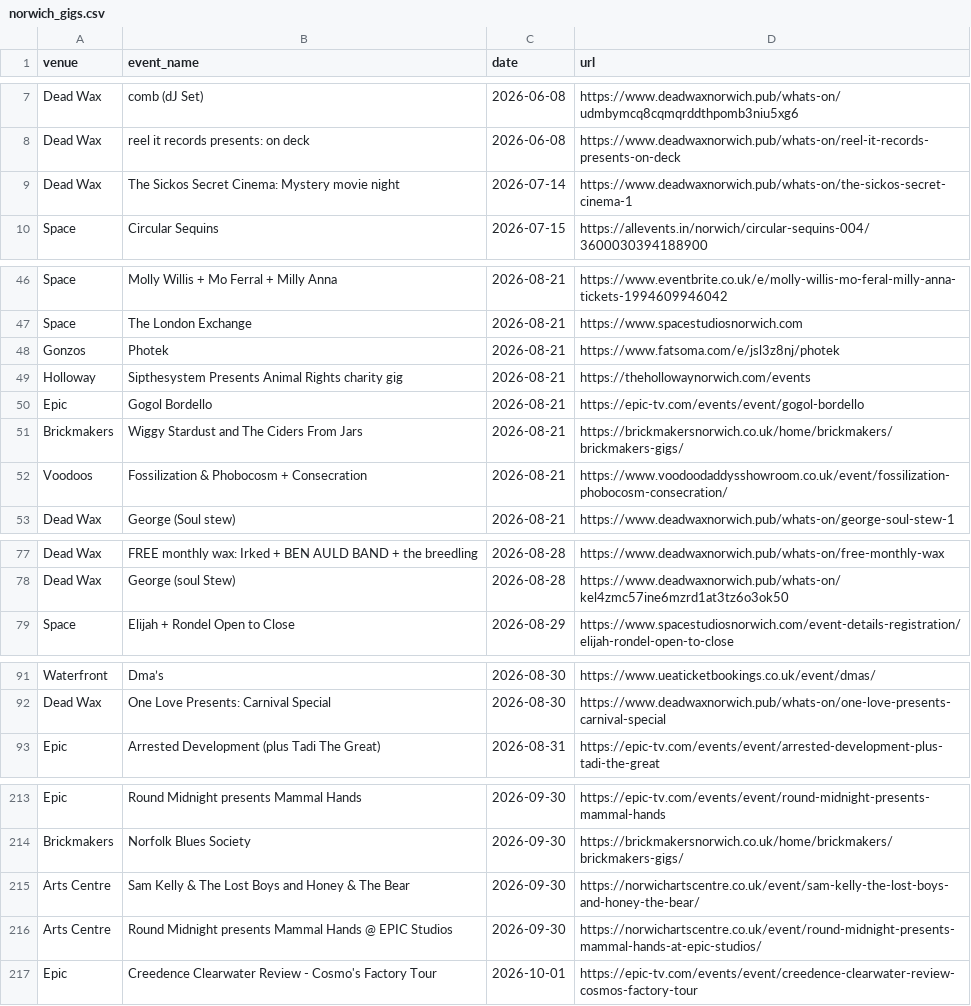
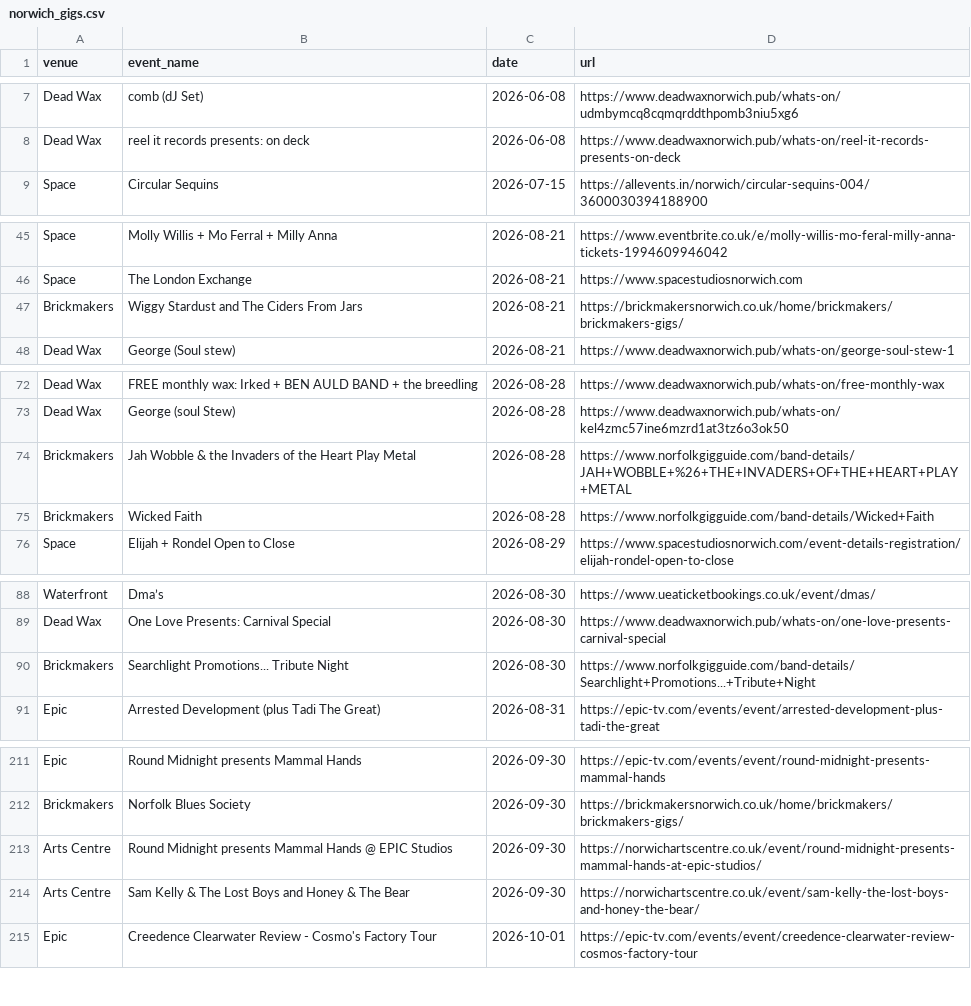
Before and after one commit to nathankjw/GigsNorwich-scraper, a CSV file: scraped_data/norwich_gigs.csv, drawn as a sheet; only a part is shown, gaps mark what is left out.

```diff
--- a/scraped_data/norwich_gigs.csv
+++ b/scraped_data/norwich_gigs.csv
@@ -8,3 +8,2 @@ Dead Wax,comb (dJ Set),2026-06-08,https://www.deadwaxnorwich.pub/whats-on/udmbym
 Dead Wax,reel it records presents: on deck,2026-06-08,https://www.deadwaxnorwich.pub/whats-on/reel-it-records-presents-on-deck
-Dead Wax,The Sickos Secret Cinema: Mystery movie night,2026-07-14,https://www.deadwaxnorwich.pub/whats-on/the-sickos-secret-cinema-1
 Space,Circular Sequins,2026-07-15,https://allevents.in/norwich/circular-sequins-004/3600030394188900
@@ -47,7 +46,3 @@ Space,Molly Willis + Mo Ferral + Milly Anna,2026-08-21,https://www.eventbrite.co
 Space,The London Exchange,2026-08-21,https://www.spacestudiosnorwich.com
-Gonzos,Photek,2026-08-21,https://www.fatsoma.com/e/jsl3z8nj/photek
-Holloway,Sipthesystem Presents Animal Rights charity gig,2026-08-21,https://thehollowaynorwich.com/events
-Epic,Gogol Bordello,2026-08-21,https://epic-tv.com/events/event/gogol-bordello
 Brickmakers,Wiggy Stardust and The Ciders From Jars,2026-08-21,https://brickmakersnorwich.co.uk/home/brickmakers/brickmakers-gigs/
-Voodoos,Fossilization & Phobocosm + Consecration,2026-08-21,https://www.voodoodaddysshowroom.co.uk/event/fossilization-phobocosm-consecration/
 Dead Wax,George (Soul stew),2026-08-21,https://www.deadwaxnorwich.pub/whats-on/george-soul-stew-1
@@ -78,2 +73,4 @@ Dead Wax,FREE monthly wax: Irked + BEN AULD BAND + the breedling,2026-08-28,http
 Dead Wax,George (soul Stew),2026-08-28,https://www.deadwaxnorwich.pub/whats-on/kel4zmc57ine6mzrd1at3tz6o3ok50
+Brickmakers,Jah Wobble & the Invaders of the Heart Play Metal,2026-08-28,https://www.norfolkgigguide.com/band-details/JAH+WOBBLE+%26+THE+INVADERS+OF+THE+HEART+PLAY+METAL
+Brickmakers,Wicked Faith,2026-08-28,https://www.norfolkgigguide.com/band-details/Wicked+Faith
 Space,Elijah + Rondel Open to Close,2026-08-29,https://www.spacestudiosnorwich.com/event-details-registration/elijah-rondel-open-to-close
@@ -92,2 +89,3 @@ Waterfront,Dma’s,2026-08-30,https://www.ueaticketbookings.co.uk/event/dmas/
 Dead Wax,One Love Presents: Carnival Special,2026-08-30,https://www.deadwaxnorwich.pub/whats-on/one-love-presents-carnival-special
+Brickmakers,Searchlight Promotions... Tribute Night,2026-08-30,https://www.norfolkgigguide.com/band-details/Searchlight+Promotions...+Tribute+Night
 Epic,Arrested Development (plus Tadi The Great),2026-08-31,https://epic-tv.com/events/event/arrested-development-plus-tadi-the-great
@@ -214,4 +212,4 @@ Epic,Round Midnight presents Mammal Hands,2026-09-30,https://epic-tv.com/events/
 Brickmakers,Norfolk Blues Society,2026-09-30,https://brickmakersnorwich.co.uk/home/brickmakers/brickmakers-gigs/
+Arts Centre,Round Midnight presents Mammal Hands @ EPIC Studios,2026-09-30,https://norwichartscentre.co.uk/event/round-midnight-presents-mammal-hands-at-epic-studios/
 Arts Centre,Sam Kelly & The Lost Boys and Honey & The Bear,2026-09-30,https://norwichartscentre.co.uk/event/sam-kelly-the-lost-boys-and-honey-the-bear/
-Arts Centre,Round Midnight presents Mammal Hands @ EPIC Studios,2026-09-30,https://norwichartscentre.co.uk/event/round-midnight-presents-mammal-hands-at-epic-studios/
 Epic,Creedence Clearwater Review - Cosmo's Factory Tour,2026-10-01,https://epic-tv.com/events/event/creedence-clearwater-review-cosmos-factory-tour
```
Also changed, not shown: 1 other file.
